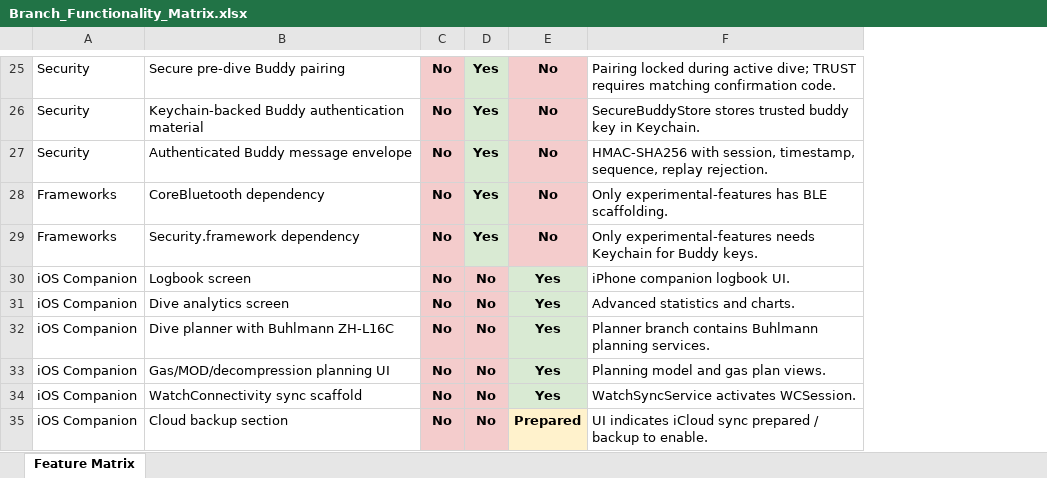
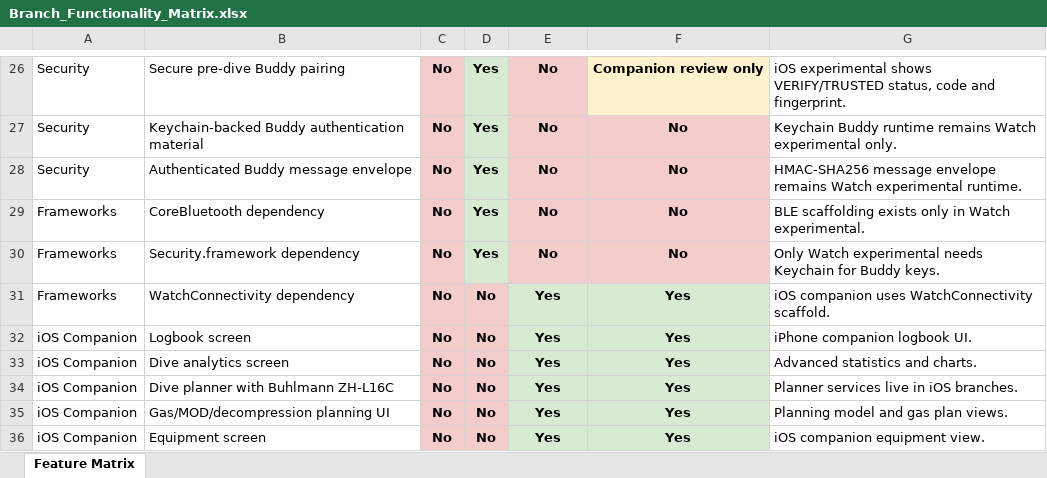
Before and after one commit to egopfe/DirDiving-App, an Excel workbook: Docs/Branch_Functionality_Matrix.xlsx, sheet Feature Matrix, drawn as a sheet; only a part is shown, gaps mark what is left out; values as stored, in another font and other column widths than the file's, no borders; removed rows and columns are numbered as before the commit, all else as after; the diff covers the shown part only; the diff names each change by its address in the sheet, - before the commit and + after, or states it on an @@ line.

Commit message:
Add iOS experimental branch to matrix

```diff
--- a/Docs/Branch_Functionality_Matrix.xlsx (sheet Feature Matrix)
+++ b/Docs/Branch_Functionality_Matrix.xlsx (sheet Feature Matrix)
-column F, rows 25-34: Pairing locked during active dive; TRUST requires matching confirmation code. | SecureBuddyStore stores trusted buddy key in Keychain. | HMAC-SHA256 with session, timestamp, sequence, replay rejection. | Only experimental-features has BLE scaffolding. | Only experimental-features needs Keychain for Buddy keys. | iPhone companion logbook UI. | Advanced statistics and charts. | Planner branch contains Buhlmann planning services. | Planning model and gas plan views. | WatchSyncService activates WCSession.
+column F, rows 26-30: Companion review only | No | No | No | No; rows 32-36: all Yes
+column G, rows 26-30: iOS experimental shows VERIFY/TRUSTED status, code and fingerprint. | Keychain Buddy runtime remains Watch experimental only. | HMAC-SHA256 message envelope remains Watch experimental runtime. | BLE scaffolding exists only in Watch experimental. | Only Watch experimental needs Keychain for Buddy keys.; rows 32-36: iPhone companion logbook UI. | Advanced statistics and charts. | Planner services live in iOS branches. | Planning model and gas plan views. | iOS companion equipment view.
+row 31: Frameworks | WatchConnectivity dependency | No | No | Yes | Yes | iOS companion uses WatchConnectivity scaffold.
-B36: WatchConnectivity sync scaffold
+B36: Equipment screen
-row 35: iOS Companion | Cloud backup section | No | No | Prepared | UI indicates iCloud sync prepared / backup to enable.
```
Also changed, not shown: 8 added rows, 1 removed row and 5 edited cells elsewhere in this sheet.
